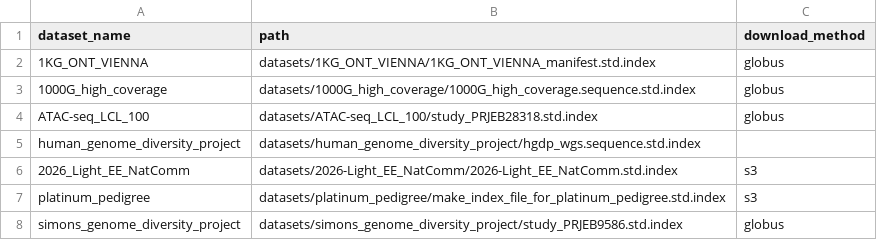
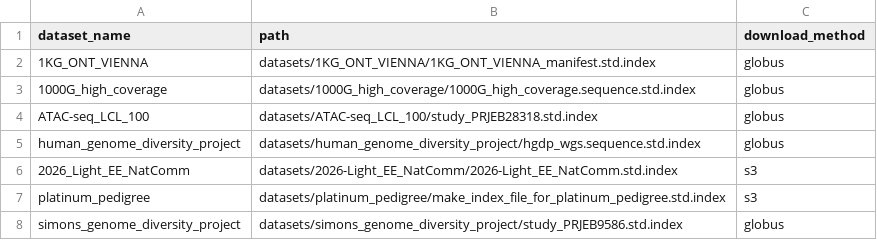
Before and after one commit to franklin-hiciano/RodrioData, a TSV file: datasets/datasets.tsv, drawn as a sheet.

Commit message:
Add download method for human genome diversity project

```diff
--- a/datasets/datasets.tsv
+++ b/datasets/datasets.tsv
@@ -4,3 +4,3 @@ dataset_name	path	download_method
 ATAC-seq_LCL_100	datasets/ATAC-seq_LCL_100/study_PRJEB28318.std.index	globus
-human_genome_diversity_project	datasets/human_genome_diversity_project/hgdp_wgs.sequence.std.index	
+human_genome_diversity_project	datasets/human_genome_diversity_project/hgdp_wgs.sequence.std.index	globus
 2026_Light_EE_NatComm	datasets/2026-Light_EE_NatComm/2026-Light_EE_NatComm.std.index	s3
```
